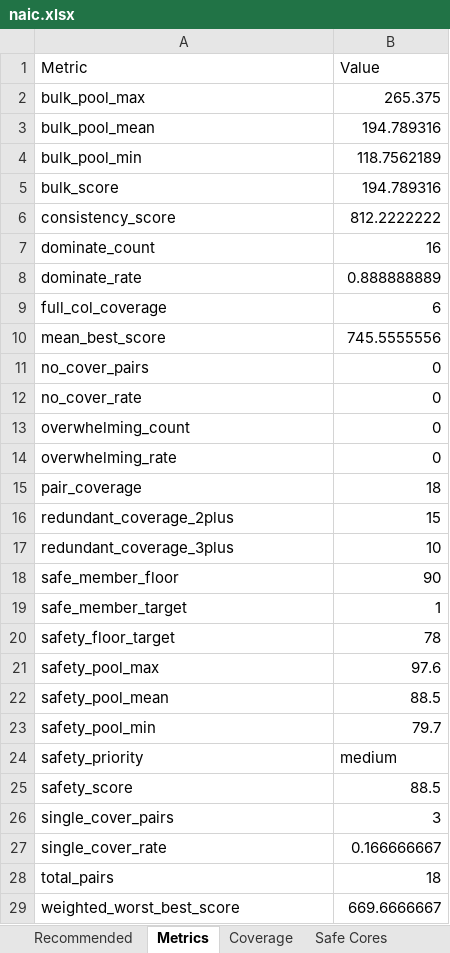
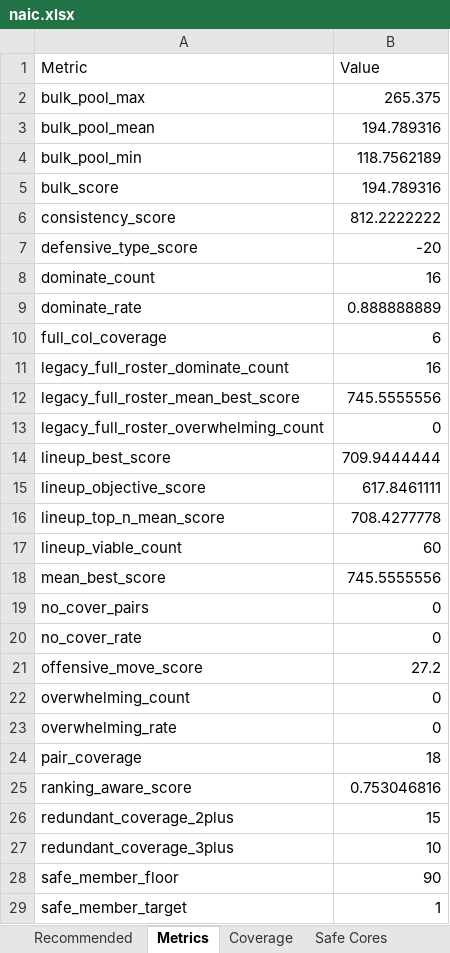
Before and after one commit to crsiebler/pogo-team-optimizer, an Excel workbook: data/output/naic.xlsx, sheet Metrics, drawn as a sheet; only a part is shown; the shorter side is filled out with more unchanged rows; values as stored, in another font and other column widths than the file's, no borders; the diff names each change by its address in the sheet, - before the commit and + after, or states it on an @@ line.

```diff
--- a/data/output/naic.xlsx (sheet Metrics)
+++ b/data/output/naic.xlsx (sheet Metrics)
+row 7: defensive_type_score | -20
+row 11: legacy_full_roster_dominate_count | 16
+row 12: legacy_full_roster_mean_best_score | 745.5555556
+row 13: legacy_full_roster_overwhelming_count | 0
+row 14: lineup_best_score | 709.9444444
+row 15: lineup_objective_score | 617.8461111
+row 16: lineup_top_n_mean_score | 708.4277778
+row 17: lineup_viable_count | 60
+row 21: offensive_move_score | 27.2
+row 25: ranking_aware_score | 0.753046816
```
Also changed, not shown: sheet Safe Cores, other sheet tabs, data/output/bfretro.xlsx, data/output/great.xlsx, 21 other files.
